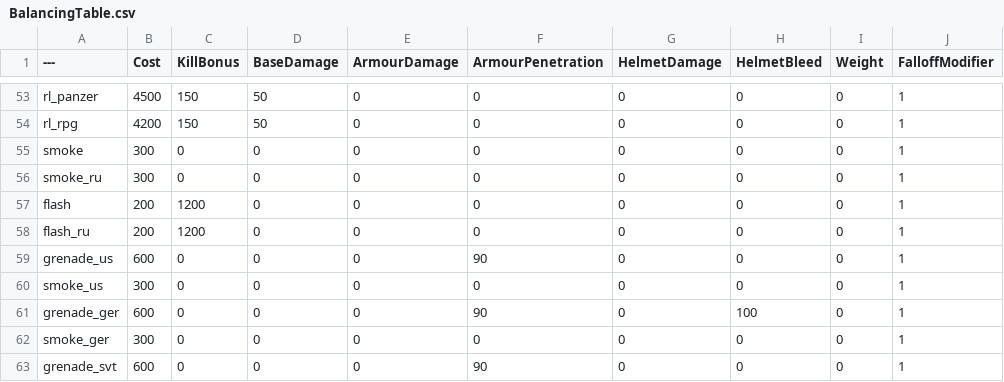
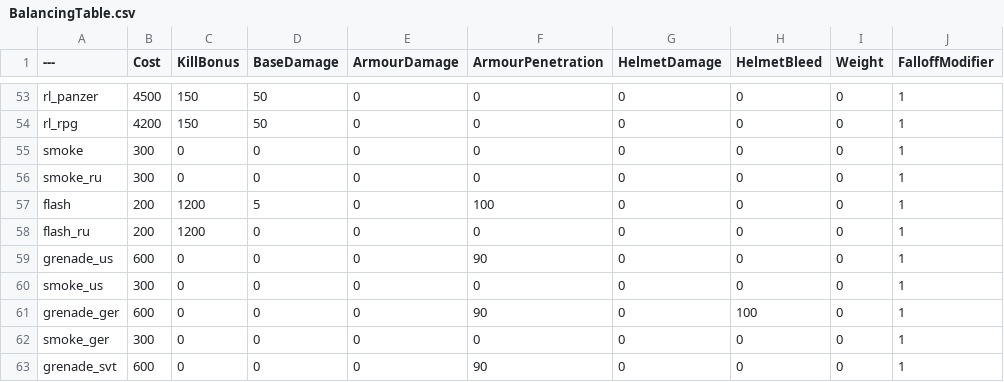
Before and after one commit to Left4pillz/BalancingTable, a CSV file: BalancingTable.csv, drawn as a sheet; only a part is shown, gaps mark what is left out; the diff names each change by its address in the sheet, - before the commit and + after, or states it on an @@ line.

Commit message:
Update BalancingTable.csv

```diff
--- a/BalancingTable.csv
+++ b/BalancingTable.csv
-D57 (BaseDamage): 0
+D57 (BaseDamage): 5
-F57 (ArmourPenetration): 0
+F57 (ArmourPenetration): 100
```
